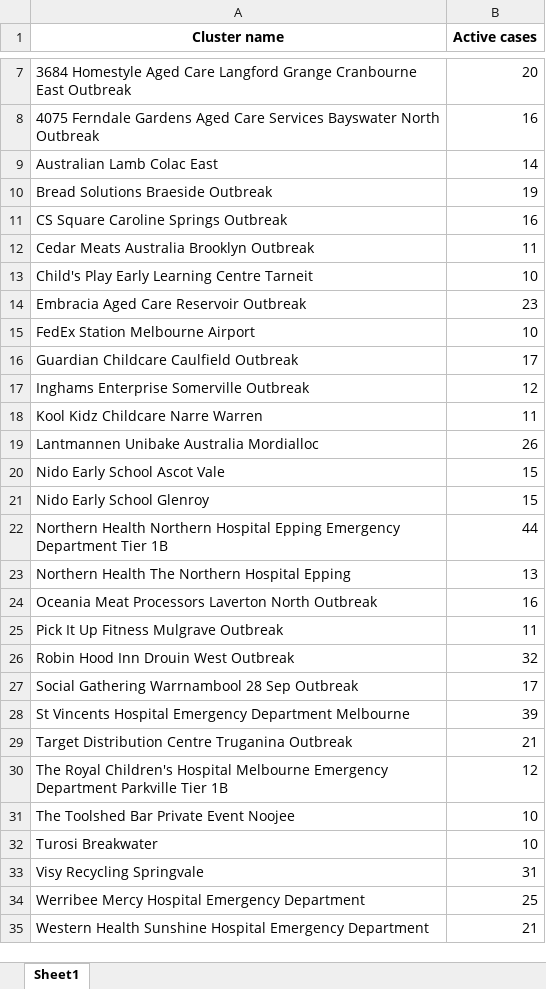
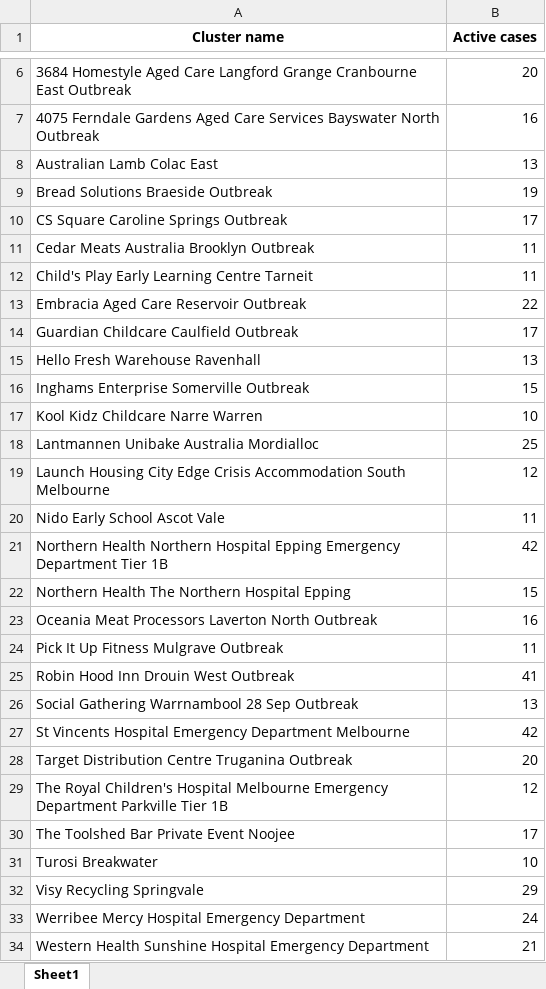
Before and after one commit to Mike-Honey/covid-19-outbreak-paths, an Excel workbook: vic-key-outbreaks_0.xlsx, sheet Sheet1, drawn as a sheet; only a part is shown, gaps mark what is left out; values as stored, in another font and other column widths than the file's, no borders; removed rows and columns are numbered as before the commit, all else as after; the diff covers the shown part only; the diff names each change by its address in the sheet, - before the commit and + after, or states it on an @@ line.

```diff
--- a/vic-key-outbreaks_0.xlsx (sheet Sheet1)
+++ b/vic-key-outbreaks_0.xlsx (sheet Sheet1)
-B8 (Active cases): 14
+B8 (Active cases): 13
-B10 (Active cases): 16
+B10 (Active cases): 17
-B12 (Active cases): 10
+B12 (Active cases): 11
-B13 (Active cases): 23
+B13 (Active cases): 22
-row 15: FedEx Station Melbourne Airport | 10
+row 15: Hello Fresh Warehouse Ravenhall | 13
-B16 (Active cases): 12
+B16 (Active cases): 15
-B17 (Active cases): 11
+B17 (Active cases): 10
-B18 (Active cases): 26
+B18 (Active cases): 25
+row 19: Launch Housing City Edge Crisis Accommodation South Melbourne | 12
-B20 (Active cases): 15
+B20 (Active cases): 11
-row 21: Nido Early School Glenroy | 15
-B21 (Active cases): 44
+B21 (Active cases): 42
-B22 (Active cases): 13
+B22 (Active cases): 15
-B25 (Active cases): 32
+B25 (Active cases): 41
-B26 (Active cases): 17
+B26 (Active cases): 13
-B27 (Active cases): 39
+B27 (Active cases): 42
-B28 (Active cases): 21
+B28 (Active cases): 20
-B30 (Active cases): 10
+B30 (Active cases): 17
-B32 (Active cases): 31
+B32 (Active cases): 29
-B33 (Active cases): 25
+B33 (Active cases): 24
```
Also changed, not shown: 1 removed row and 3 edited cells elsewhere in this sheet, vic-key-outbreaks_0_diff.xlsx, vic-key-outbreaks_archive.xlsx, 1 other file.
